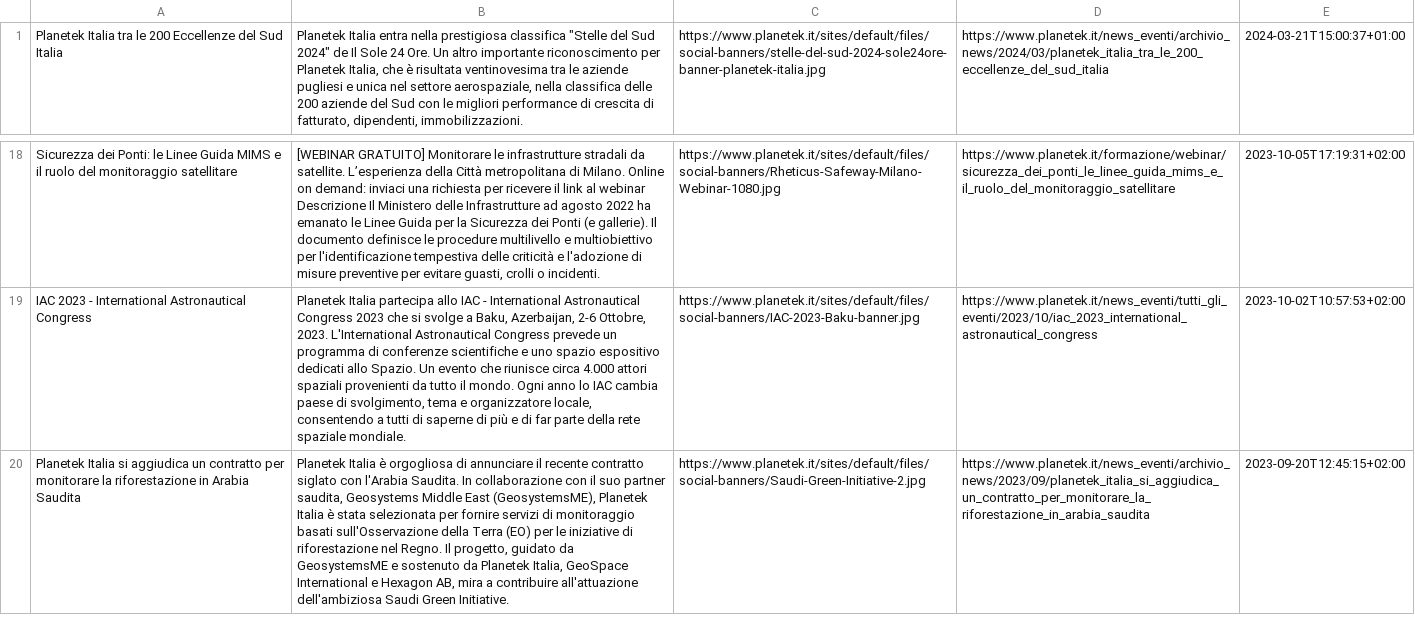
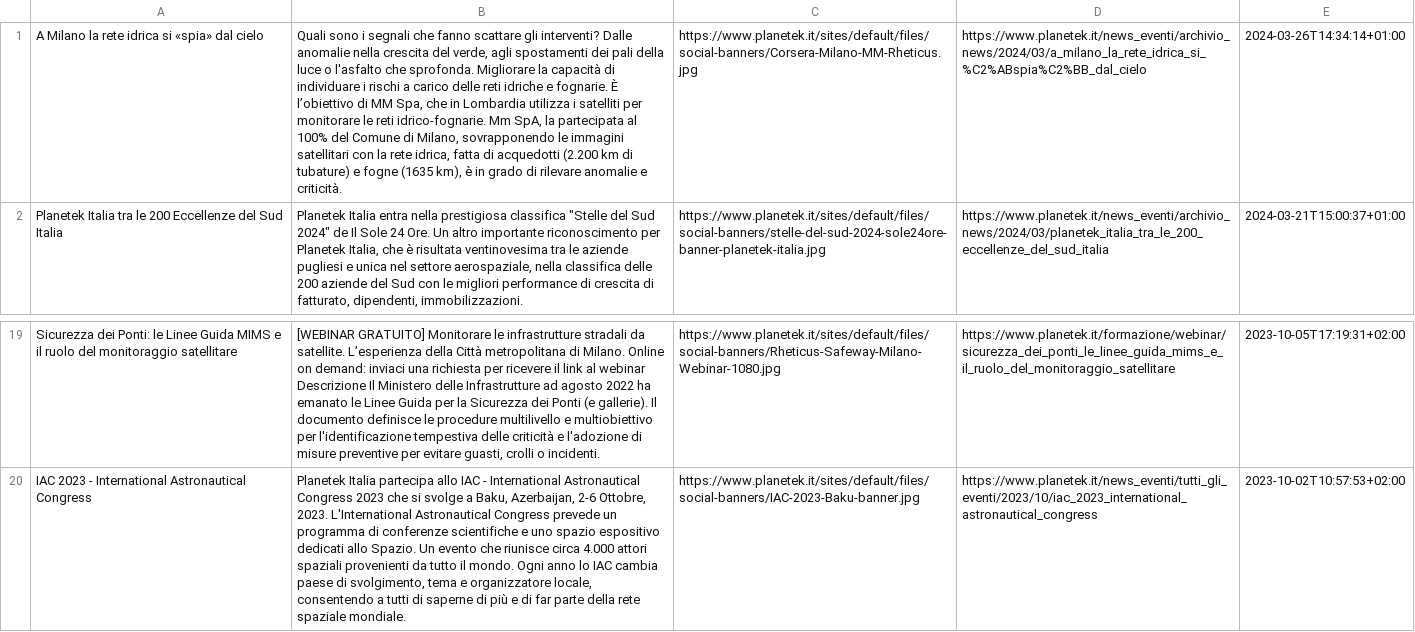
Before and after one commit to aborruso/blackboard, a TSV file: pk/news/script/output/lista_full.tsv, drawn as a sheet; only a part is shown, gaps mark what is left out; removed rows and columns are numbered as before the commit, all else as after; the diff names each change by its address in the sheet, - before the commit and + after, or states it on an @@ line.

```diff
--- a/pk/news/script/output/lista_full.tsv
+++ b/pk/news/script/output/lista_full.tsv
+row 1: A Milano la rete idrica si «spia» dal cielo | Quali sono i segnali che fanno scattare gli interventi? Dalle anomalie nella crescita del verde, agli spostamenti dei pali della luce o l'asfalto che sprofonda. Migliorare la capacità di individuare i rischi a carico delle reti idriche e fognarie. È l’obiettivo di MM Spa, che in Lombardia utilizza i satelliti per monitorare le reti idrico-fognarie. Mm SpA, la partecipata al 100% del Comune di Milano, sovrapponendo le immagini satellitari con la rete idrica, fatta di acquedotti (2.200 km di tubature) e fogne (1635 km), è in grado di rilevare anomalie e criticità. | https://www.planetek.it/sites/default/files/social-banners/Corsera-Milano-MM-Rheticus.jpg | https://www.planetek.it/news_eventi/archivio_news/2024/03/a_milano_la_rete_idrica_si_%C2%ABspia%C2%BB_dal_cielo | 2024-03-26T14:34:14+01:00
-row 20: Planetek Italia si aggiudica un contratto per monitorare la riforestazione in Arabia Saudita | Planetek Italia è orgogliosa di annunciare il recente contratto siglato con l'Arabia Saudita. In collaborazione con il suo partner saudita, Geosystems Middle East (GeosystemsME), Planetek Italia è stata selezionata per fornire servizi di monitoraggio basati sull'Osservazione della Terra (EO) per le iniziative di riforestazione nel Regno. Il progetto, guidato da GeosystemsME e sostenuto da Planetek Italia, GeoSpace International e Hexagon AB, mira a contribuire all'attuazione dell'ambiziosa Saudi Green Initiative. | https://www.planetek.it/sites/default/files/social-banners/Saudi-Green-Initiative-2.jpg | https://www.planetek.it/news_eventi/archivio_news/2023/09/planetek_italia_si_aggiudica_un_contratto_per_monitorare_la_riforestazione_in_arabia_saudita | 2023-09-20T12:45:15+02:00
```
Also changed, not shown: 2 other files.
